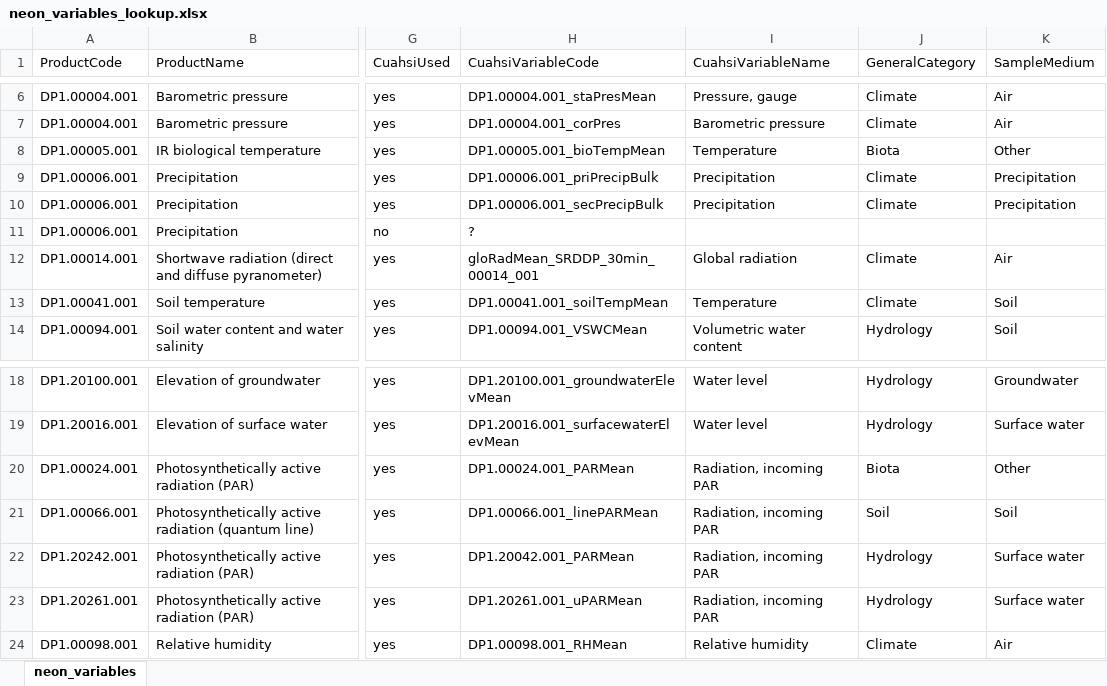
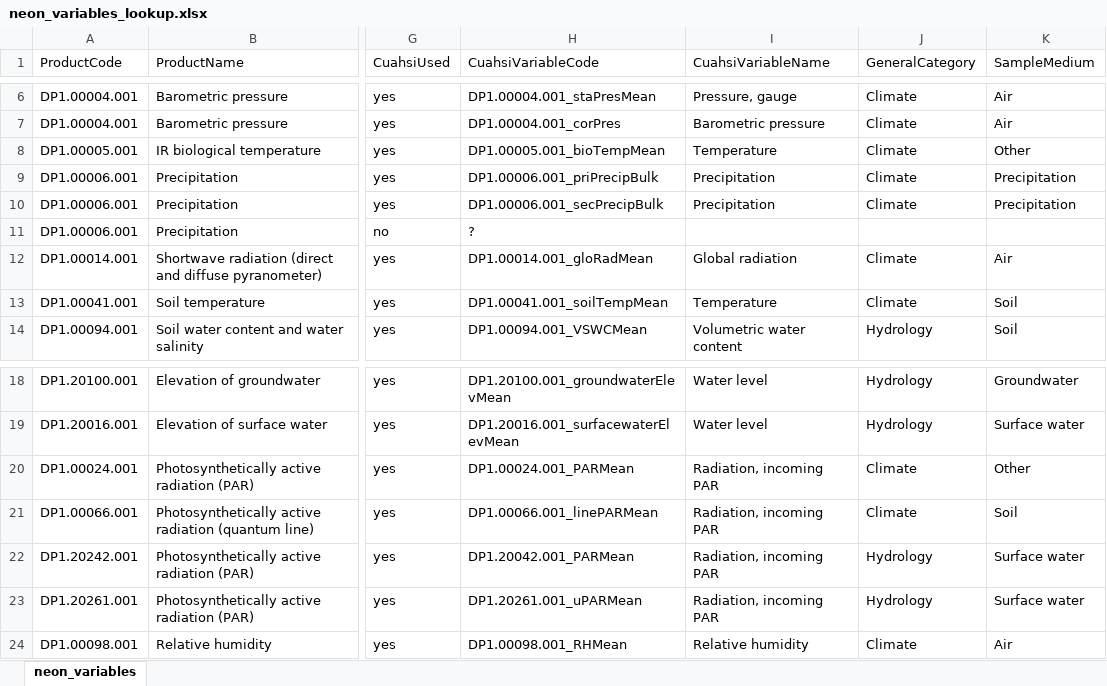
Before and after one commit to CUAHSI/GHCN-Transducer, an Excel workbook: NEON/NEONHarvester/settings/neon_variables_lookup.xlsx, sheet neon_variables, drawn as a sheet; only a part is shown, gaps mark what is left out; values as stored, in another font and other column widths than the file's, no borders; the diff names each change by its address in the sheet, - before the commit and + after, or states it on an @@ line.

Commit message:
corrected variable code and CV in lookup table. Fixed issue with missing secondary precipitation data.

```diff
--- a/NEON/NEONHarvester/settings/neon_variables_lookup.xlsx (sheet neon_variables)
+++ b/NEON/NEONHarvester/settings/neon_variables_lookup.xlsx (sheet neon_variables)
-J8 (GeneralCategory): Biota
+J8 (GeneralCategory): Climate
-H12 (CuahsiVariableCode): gloRadMean_SRDDP_30min_00014_001
+H12 (CuahsiVariableCode): DP1.00014.001_gloRadMean
-J20 (GeneralCategory): Biota
+J20 (GeneralCategory): Climate
-J21 (GeneralCategory): Soil
+J21 (GeneralCategory): Climate
```
Also changed, not shown: 2 other files.
